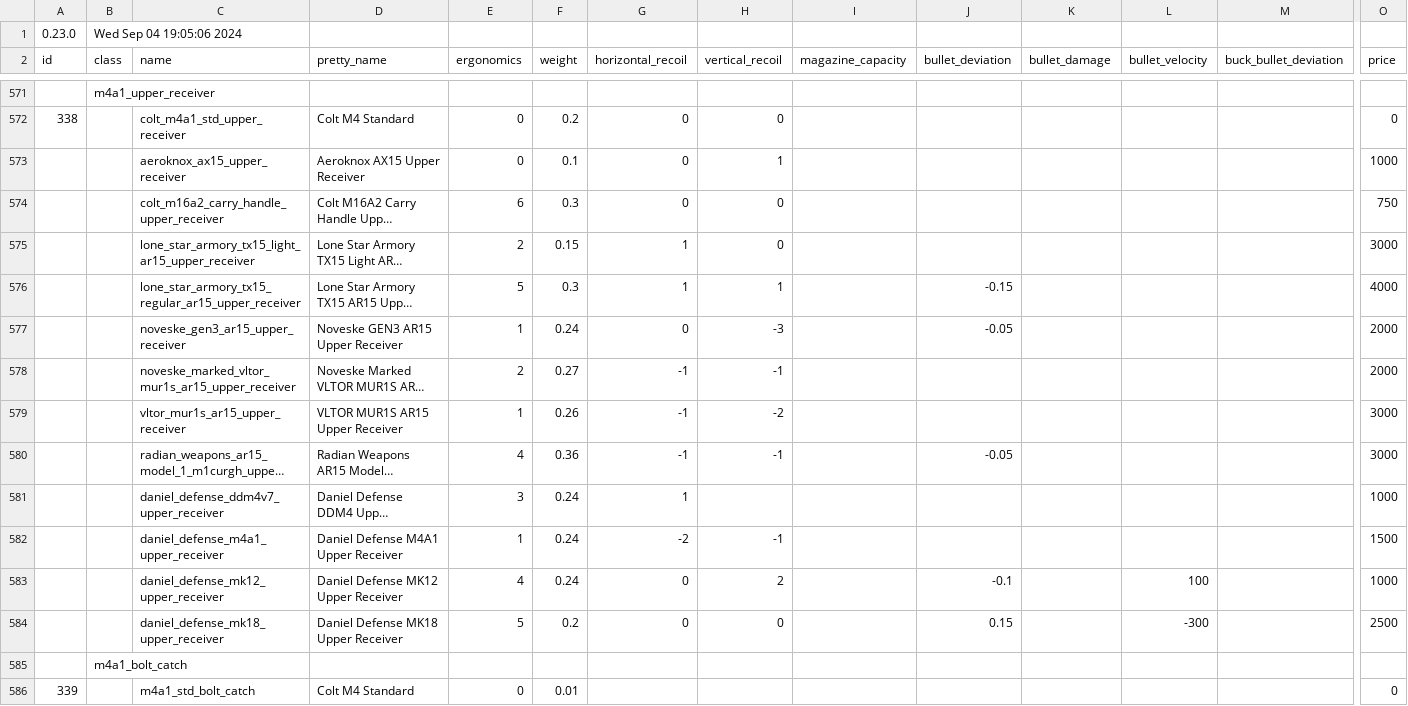
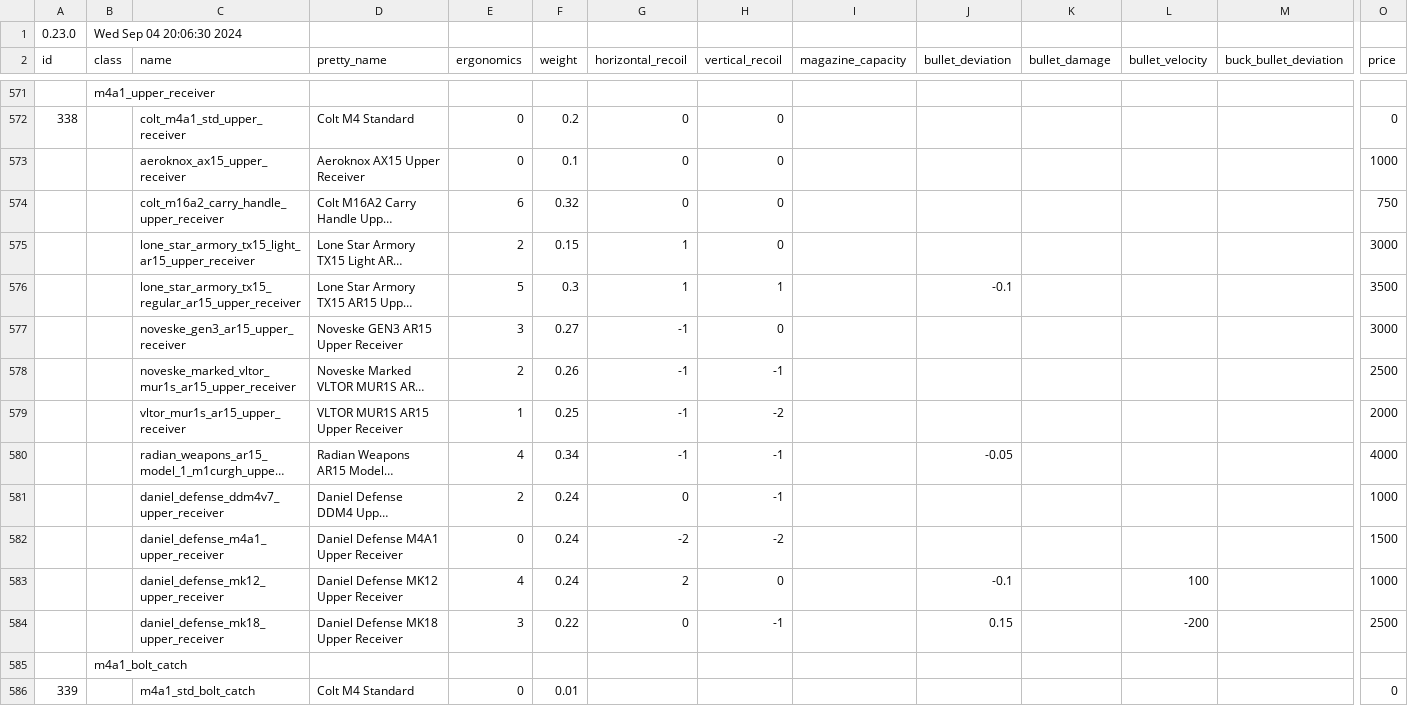
Before and after one commit to refact0r/deadline-balancing, a CSV file: balancing.csv, drawn as a sheet; only a part is shown, gaps mark what is left out; long unchanged cells end in …; removed rows and columns are numbered as before the commit, all else as after; rows hold the shown columns only; the diff names each change by its address in the sheet, - before the commit and + after, or states it on an @@ line.

```diff
--- a/balancing.csv
+++ b/balancing.csv
-B1 (class): Wed Sep 04 19:05:06 2024
+B1 (class): Wed Sep 04 20:06:30 2024
-H573 (vertical_recoil): 1
+H573 (vertical_recoil): 0
-F574 (weight): 0.3
+F574 (weight): 0.32
-J576 (bullet_deviation): -0.15
+J576 (bullet_deviation): -0.1
-O576 (price): 4000
+O576 (price): 3500
-row 577:  |  | noveske_gen3_ar15_upper_receiver | Noveske GEN3 AR15 Upper Receiver | 1 | 0.24 | 0 | -3 |  | -0.05 |  |  |  | 2000
+row 577:  |  | noveske_gen3_ar15_upper_receiver | Noveske GEN3 AR15 Upper Receiver | 3 | 0.27 | -1 | 0 |  |  |  |  |  | 3000
-F578 (weight): 0.27
+F578 (weight): 0.26
-O578 (price): 2000
+O578 (price): 2500
-F579 (weight): 0.26
+F579 (weight): 0.25
-O579 (price): 3000
+O579 (price): 2000
-F580 (weight): 0.36
+F580 (weight): 0.34
-O580 (price): 3000
+O580 (price): 4000
-E581 (ergonomics): 3
+E581 (ergonomics): 2
-G581 (horizontal_recoil): 1
+G581 (horizontal_recoil): 0
-H581 (vertical_recoil): (empty)
+H581 (vertical_recoil): -1
-E582 (ergonomics): 1
+E582 (ergonomics): 0
-H582 (vertical_recoil): -1
+H582 (vertical_recoil): -2
-G583 (horizontal_recoil): 0
+G583 (horizontal_recoil): 2
-H583 (vertical_recoil): 2
+H583 (vertical_recoil): 0
-E584 (ergonomics): 5
+E584 (ergonomics): 3
-F584 (weight): 0.2
+F584 (weight): 0.22
-H584 (vertical_recoil): 0
+H584 (vertical_recoil): -1
-L584 (bullet_velocity): -300
+L584 (bullet_velocity): -200
```
Also changed, not shown: changes/m4-uppers.csv, testing.csv, 1 other file.
